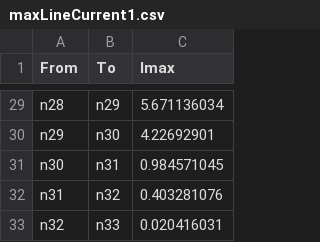
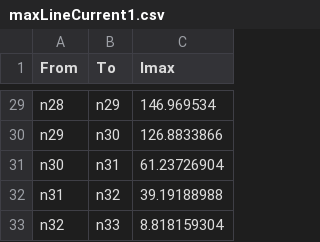
Before and after one commit to mkcyoung/power-trans-network, a CSV file: data/PowerSystem_csvs/maxLineCurrent1.csv, drawn as a sheet; only a part is shown, gaps mark what is left out; the diff covers the shown part only; the diff names each change by its address in the sheet, - before the commit and + after, or states it on an @@ line.

```diff
--- a/data/PowerSystem_csvs/maxLineCurrent1.csv
+++ b/data/PowerSystem_csvs/maxLineCurrent1.csv
-C29 (Imax): 5.671136034
+C29 (Imax): 146.969534
-C30 (Imax): 4.22692901
+C30 (Imax): 126.8833866
-C31 (Imax): 0.984571045
+C31 (Imax): 61.23726904
-C32 (Imax): 0.403281076
+C32 (Imax): 39.19188988
-C33 (Imax): 0.020416031
+C33 (Imax): 8.818159304
```
Also changed, not shown: 27 edited cells elsewhere in this file.
